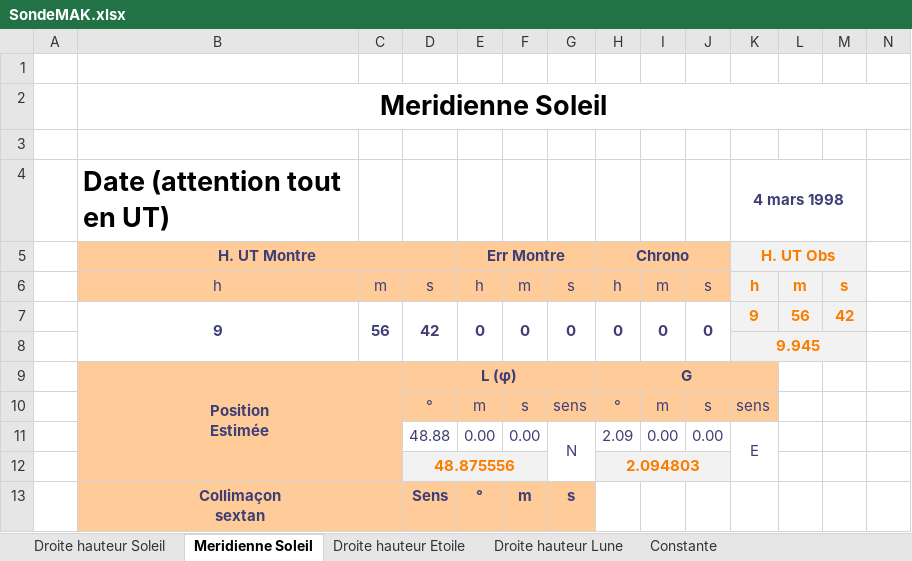
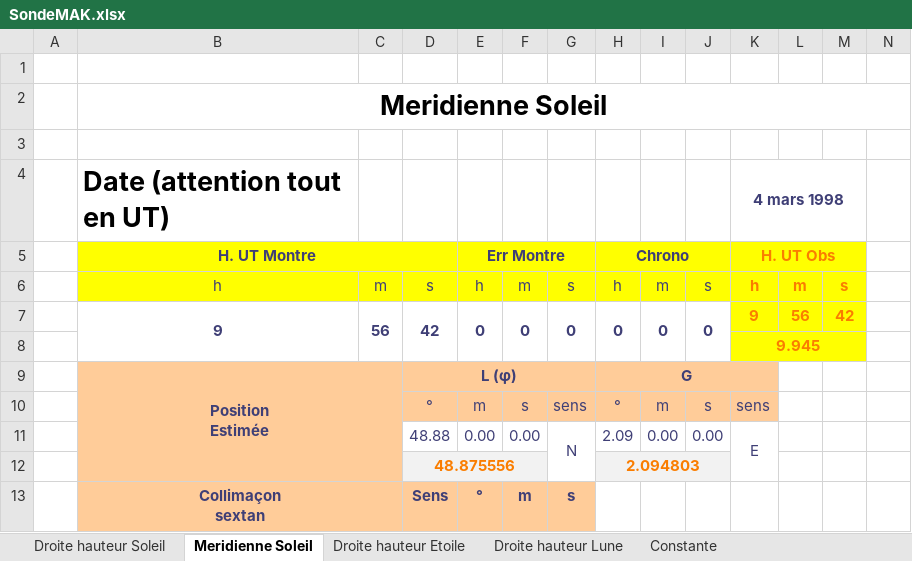
Before and after one commit to Nounours31/NavigationBateau, an Excel workbook: NavAstro/XLS/SondeMAK.xlsx, sheet Meridienne Soleil, drawn as a sheet; only a part is shown; values as stored, in another font and other column widths than the file's, no borders; charts and pictures not drawn; the diff names each change by its address in the sheet, - before the commit and + after, or states it on an @@ line.

```diff
--- a/NavAstro/XLS/SondeMAK.xlsx (sheet Meridienne Soleil)
+++ b/NavAstro/XLS/SondeMAK.xlsx (sheet Meridienne Soleil)
-B5:J6 fill: #FFCC99
+B5:J6 fill: #FFFF00
-K5:M8 fill: #F2F2F2
+K5:M8 fill: #FFFF00
```
Also changed, not shown: charts or pictures.
